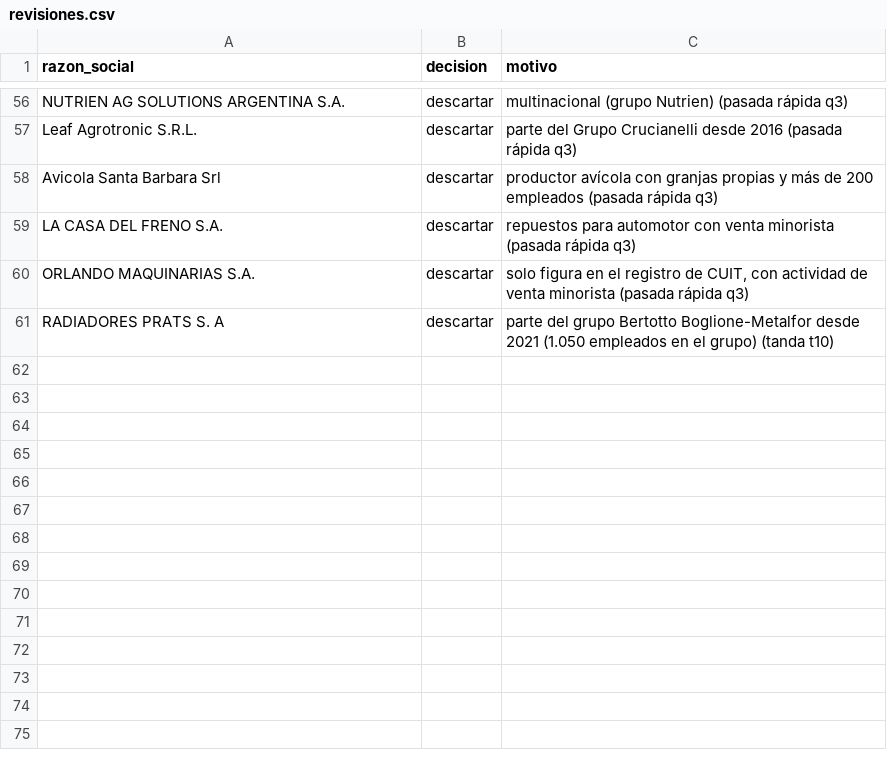
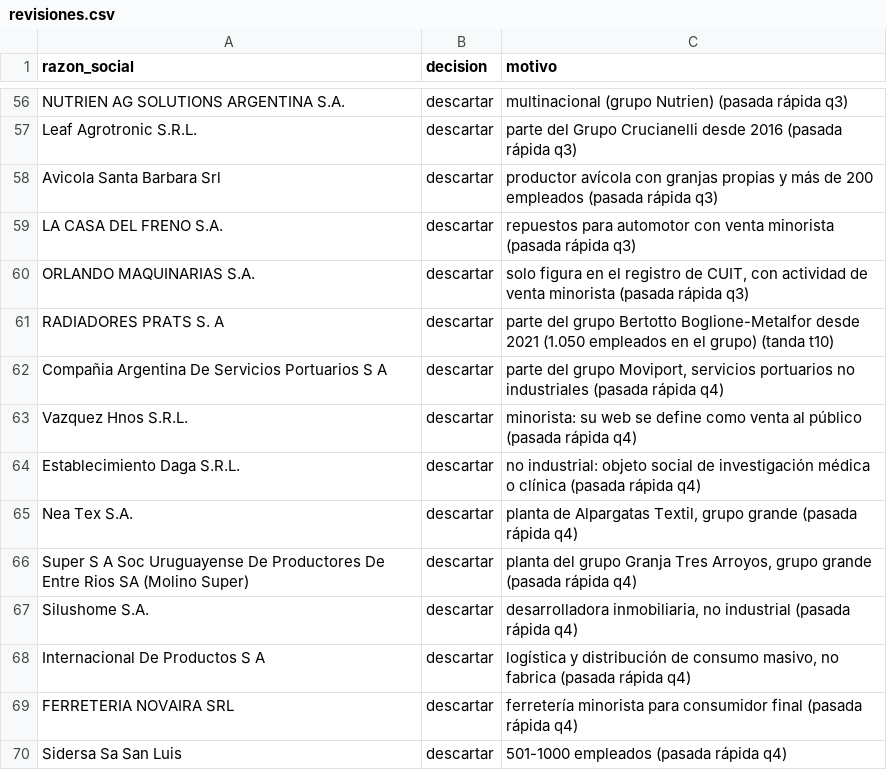
Before and after one commit to frandaok9-sys/Clientes, a CSV file: datos/revisiones.csv, drawn as a sheet; only a part is shown, gaps mark what is left out; the diff names each change by its address in the sheet, - before the commit and + after, or states it on an @@ line.

```diff
--- a/datos/revisiones.csv
+++ b/datos/revisiones.csv
+row 62: Compañia Argentina De Servicios Portuarios S A | descartar | parte del grupo Moviport, servicios portuarios no industriales (pasada rápida q4)
+row 63: Vazquez Hnos S.R.L. | descartar | minorista: su web se define como venta al público (pasada rápida q4)
+row 64: Establecimiento Daga S.R.L. | descartar | no industrial: objeto social de investigación médica o clínica (pasada rápida q4)
+row 65: Nea Tex S.A. | descartar | planta de Alpargatas Textil, grupo grande (pasada rápida q4)
+row 66: Super S A Soc Uruguayense De Productores De Entre Rios SA (Molino Super) | descartar | planta del grupo Granja Tres Arroyos, grupo grande (pasada rápida q4)
+row 67: Silushome S.A. | descartar | desarrolladora inmobiliaria, no industrial (pasada rápida q4)
+row 68: Internacional De Productos S A | descartar | logística y distribución de consumo masivo, no fabrica (pasada rápida q4)
+row 69: FERRETERIA NOVAIRA SRL | descartar | ferretería minorista para consumidor final (pasada rápida q4)
+row 70: Sidersa Sa San Luis | descartar | 501-1000 empleados (pasada rápida q4)
```
Also changed, not shown: 11 other files.
